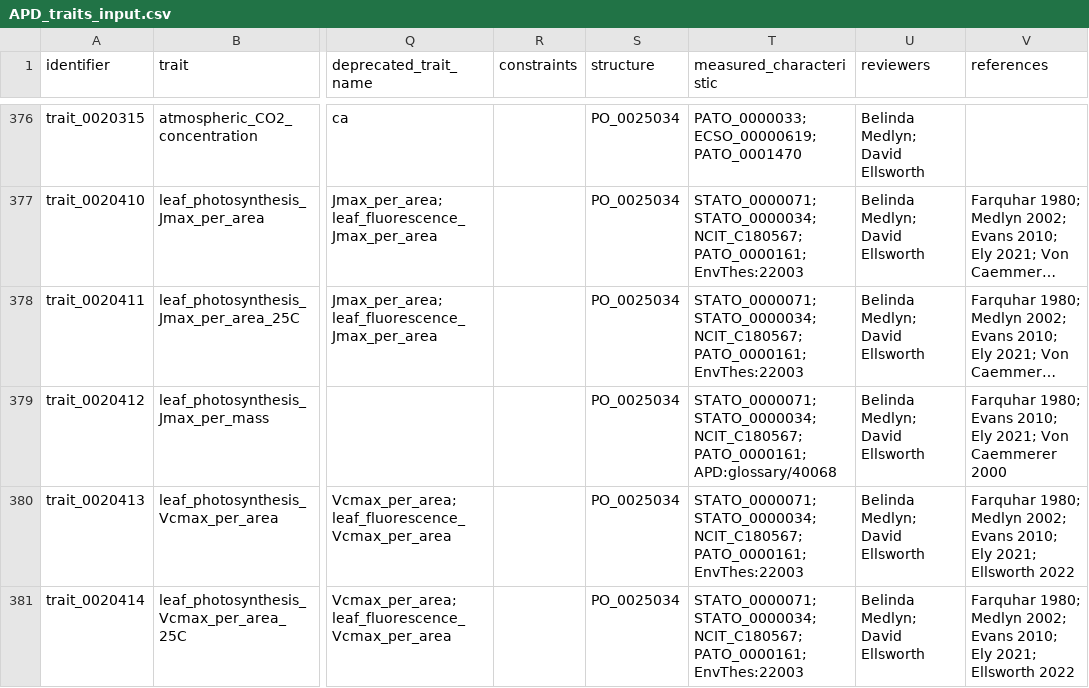
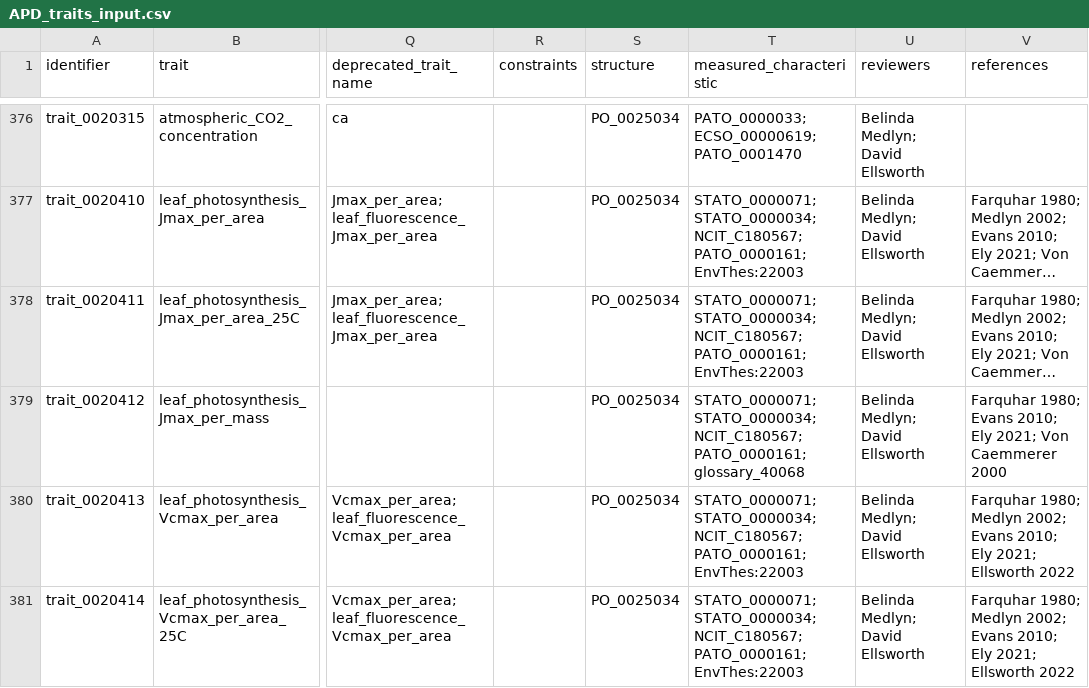
Before and after one commit to traitecoevo/APD, a CSV file: data/APD_traits_input.csv, drawn as a sheet; only a part is shown, gaps mark what is left out; long unchanged cells end in …; the diff covers the shown part only; the diff names each change by its address in the sheet, - before the commit and + after, or states it on an @@ line.

```diff
--- a/data/APD_traits_input.csv
+++ b/data/APD_traits_input.csv
-T379 (measured_characteristic): …NCIT_C180567; PATO_0000161; APD:glossary/40068
+T379 (measured_characteristic): …NCIT_C180567; PATO_0000161; glossary_40068
```
Also changed, not shown: 31 edited cells elsewhere in this file, data/APD_categorical_values_input.csv, data/published_classes.csv.
